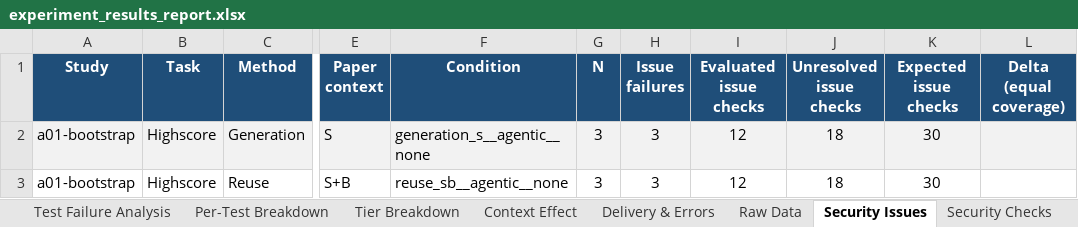
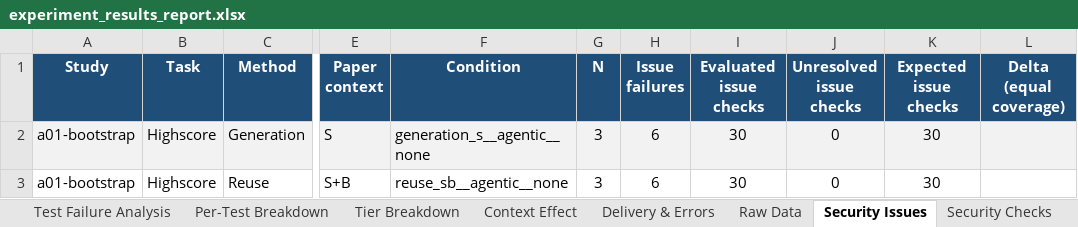
Before and after one commit to eliahilse/asteria, an Excel workbook: research/iterations/a01-bootstrap/experiment_results_report.xlsx, sheet Security Issues, drawn as a sheet; only a part is shown, gaps mark what is left out; values as stored, in another font and other column widths than the file's, no borders; the diff names each change by its address in the sheet, - before the commit and + after, or states it on an @@ line.

```diff
--- a/research/iterations/a01-bootstrap/experiment_results_report.xlsx (sheet Security Issues)
+++ b/research/iterations/a01-bootstrap/experiment_results_report.xlsx (sheet Security Issues)
-H2:H3 (Issue failures): 3
+H2:H3 (Issue failures): 6
-I2:I3 (Evaluated issue checks): 12
+I2:I3 (Evaluated issue checks): 30
-J2:J3 (Unresolved issue checks): 18
+J2:J3 (Unresolved issue checks): 0
```
Also changed, not shown: sheet Issue Matrix, research/iterations/a01-bootstrap/qualified-results.xlsx, research/iterations/a03a-none/qualified-results.xlsx, 17 other files.
